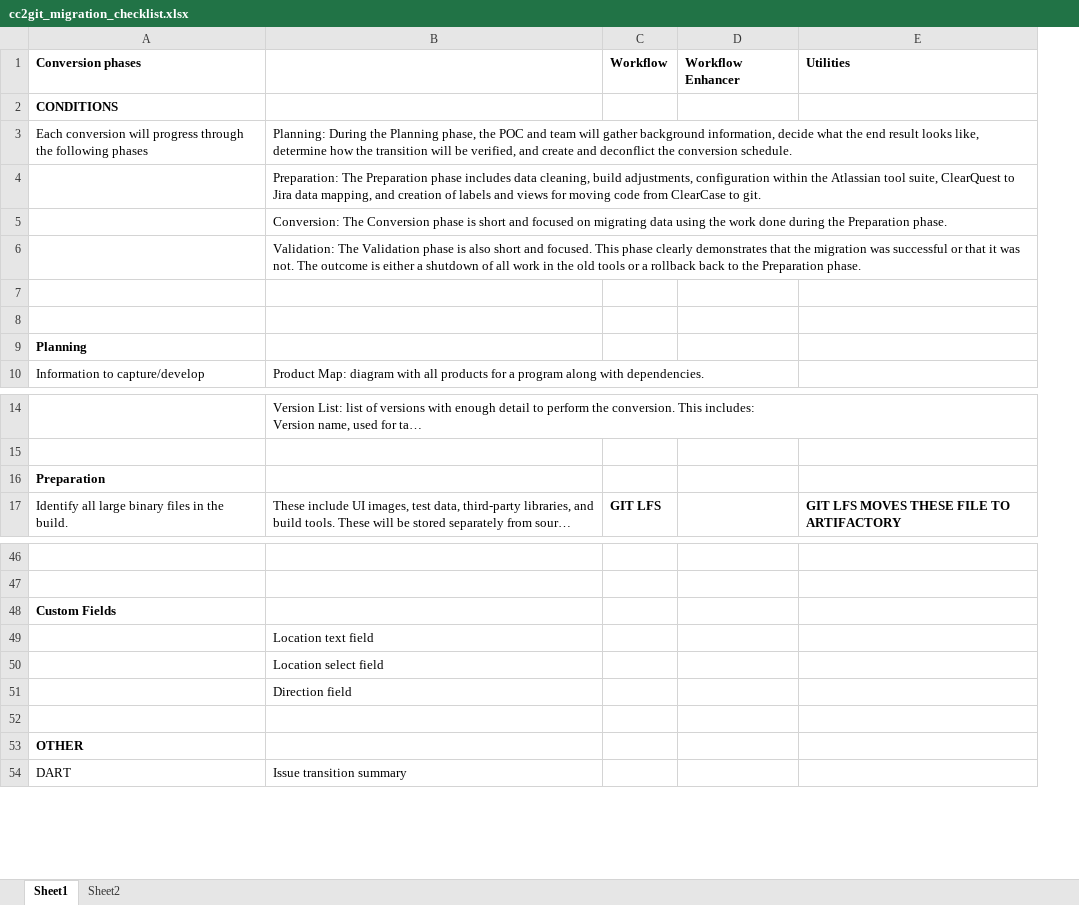
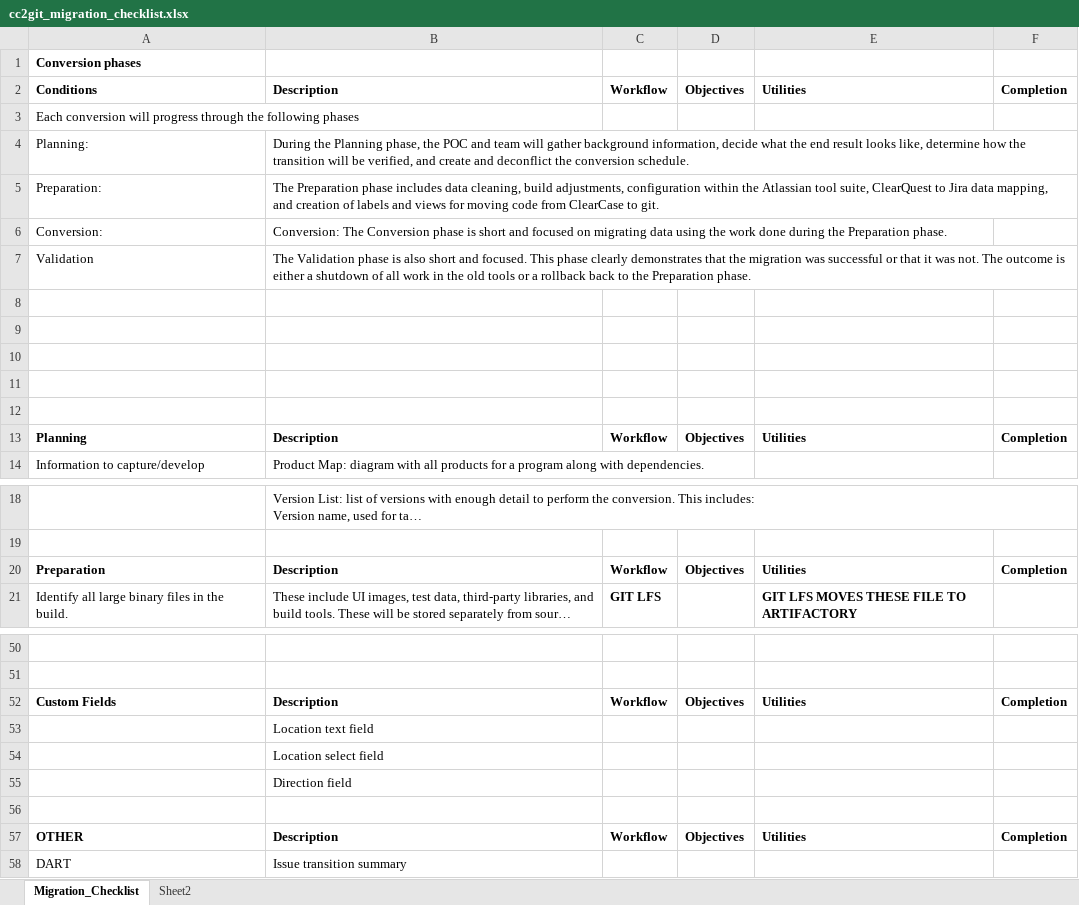
Before and after one commit to amousa1968/Git-and-ClearCase, an Excel workbook: cc2git_migration_checklist.xlsx, sheet Migration_Checklist, drawn as a sheet; only a part is shown, gaps mark what is left out; long unchanged cells end in …; values as stored, in another font and other column widths than the file's, no borders; charts and pictures not drawn; removed rows and columns are numbered as before the commit, all else as after; the diff covers the shown part only; the diff names each change by its address in the sheet, - before the commit and + after, or states it on an @@ line.

Commit message:
File updated
File updated

```diff
--- a/cc2git_migration_checklist.xlsx (sheet Migration_Checklist)
+++ b/cc2git_migration_checklist.xlsx (sheet Migration_Checklist)
-sheet tab: Sheet1
+sheet tab: Migration_Checklist
-column D, empty
+column D, empty
+column F, empty
-row 1: Conversion phases |  | Workflow | Workflow Enhancer | Utilities
-A1: CONDITIONS
+A1: Conversion phases
+row 2: Conditions | Description | Workflow | Objectives | Utilities | Completion
-B3: Planning: During the Planning phase, the POC and team will gather background information, decide what the end result looks like, determine how the transition will be verified, and create and deconflict the conversion schedule.
+B3: (empty)
-row 4:  | Preparation: The Preparation phase includes data cleaning, build adjustments, configuration within the Atlassian tool suite, ClearQuest to Jira data mapping, and creation of labels and views for moving code from ClearCase to git.
-row 5:  | Conversion: The Conversion phase is short and focused on migrating data using the work done during the Preparation phase.
-row 6:  | Validation: The Validation phase is also short and focused. This phase clearly demonstrates that the migration was successful or that it was not. The outcome is either a shutdown of all work in the old tools or a rollback back to the Preparation phase.
+row 4: Planning: | During the Planning phase, the POC and team will gather background information, decide what the end result looks like, determine how the transition will be verified, and create and deconflict the conversion schedule.
+row 5: Preparation: | The Preparation phase includes data cleaning, build adjustments, configuration within the Atlassian tool suite, ClearQuest to Jira data mapping, and creation of labels and views for moving code from ClearCase to git.
+row 6: Conversion: | Conversion: The Conversion phase is short and focused on migrating data using the work done during the Preparation phase.
+row 7: Validation | The Validation phase is also short and focused. This phase clearly demonstrates that the migration was successful or that it was not. The outcome is either a shutdown of all work in the old tools or a rollback back to the Preparation phase.
-A10: Planning
+A10: (empty)
+row 11: (empty)
+row 12: (empty)
+row 13: Planning | Description | Workflow | Objectives | Utilities | Completion
-row 16: Preparation
+row 20: Preparation | Description | Workflow | Objectives | Utilities | Completion
-row 48: Custom Fields
+row 52: Custom Fields | Description | Workflow | Objectives | Utilities | Completion
-row 53: OTHER
+row 57: OTHER | Description | Workflow | Objectives | Utilities | Completion
```
Also changed, not shown: 3 added rows and 3 removed rows elsewhere in this sheet, sheet Sheet2, charts or pictures.
